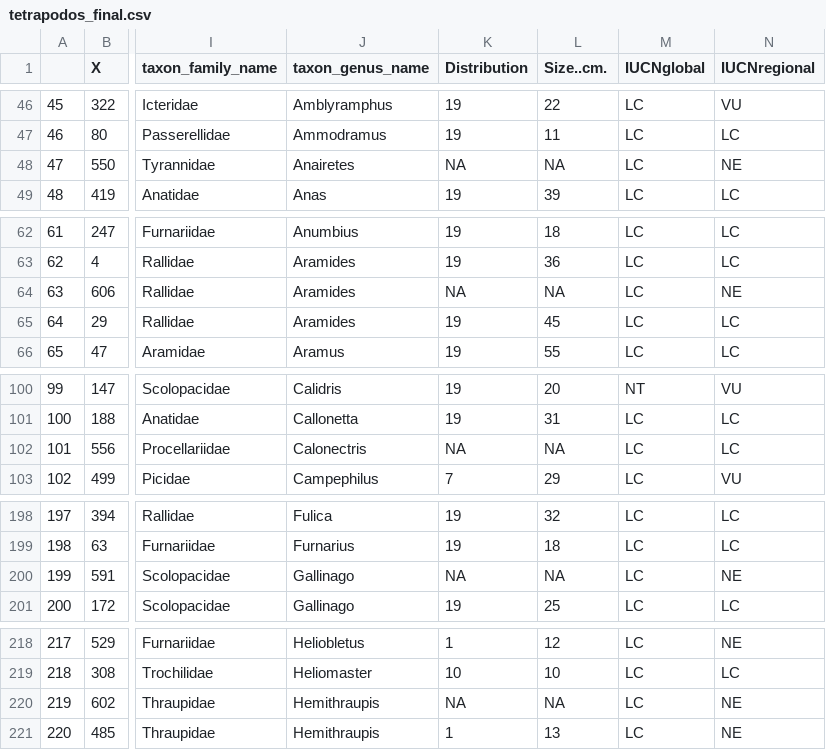
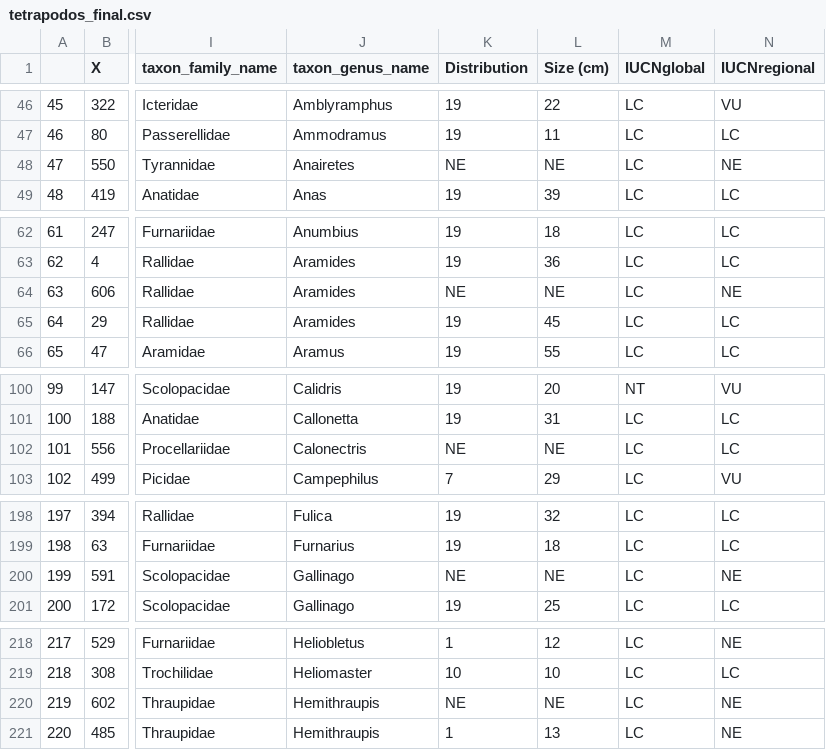
Before and after one commit to Rodrigo-Montiel/TesisNaturalistaUY, a CSV file: datos/tetrapodos_final.csv, drawn as a sheet; only a part is shown, gaps mark what is left out; the diff covers the shown part only; the diff names each change by its address in the sheet, - before the commit and + after, or states it on an @@ line.

```diff
--- a/datos/tetrapodos_final.csv
+++ b/datos/tetrapodos_final.csv
-L1: Size..cm.
+L1: Size (cm)
-K48 (Distribution): NA
+K48 (Distribution): NE
-L48 (Size (cm)): NA
+L48 (Size (cm)): NE
-K64 (Distribution): NA
+K64 (Distribution): NE
-L64 (Size (cm)): NA
+L64 (Size (cm)): NE
-K102 (Distribution): NA
+K102 (Distribution): NE
-L102 (Size (cm)): NA
+L102 (Size (cm)): NE
-K200 (Distribution): NA
+K200 (Distribution): NE
-L200 (Size (cm)): NA
+L200 (Size (cm)): NE
-K220 (Distribution): NA
+K220 (Distribution): NE
-L220 (Size (cm)): NA
+L220 (Size (cm)): NE
```
Also changed, not shown: 40 edited cells elsewhere in this file, datos/tetrapodos_NA.csv, 2 other files.
